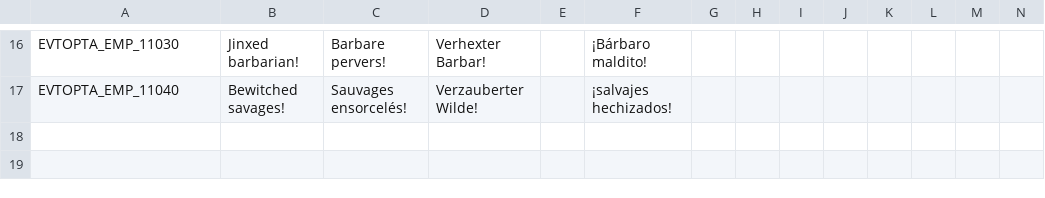
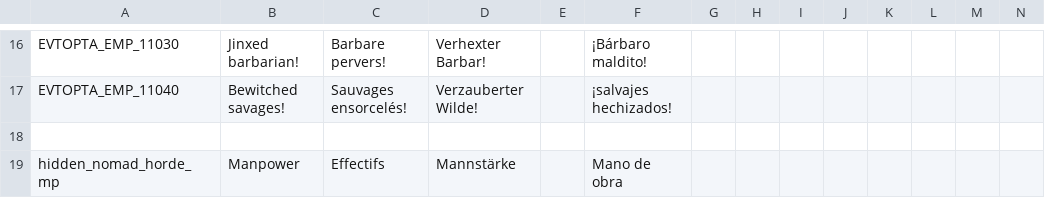
Before and after one commit to Aerotinge/TingedSlate, a CSV file: localisation/99_TS_nomadic_tribal_events.csv, drawn as a sheet; only a part is shown, gaps mark what is left out; rows hold the shown columns only; the diff names each change by its address in the sheet, - before the commit and + after, or states it on an @@ line.

Commit message:
retinue_subunits: nomadic_tribal units governments: nomadic_tribal will use horde alike retinue, if LoR is not avaliable

```diff
--- a/localisation/99_TS_nomadic_tribal_events.csv
+++ b/localisation/99_TS_nomadic_tribal_events.csv
+row 18: (empty)
+row 19: hidden_nomad_horde_mp | Manpower | Effectifs | Mannstärke |  | Mano de obra
```
Also changed, not shown: 10 other files.
